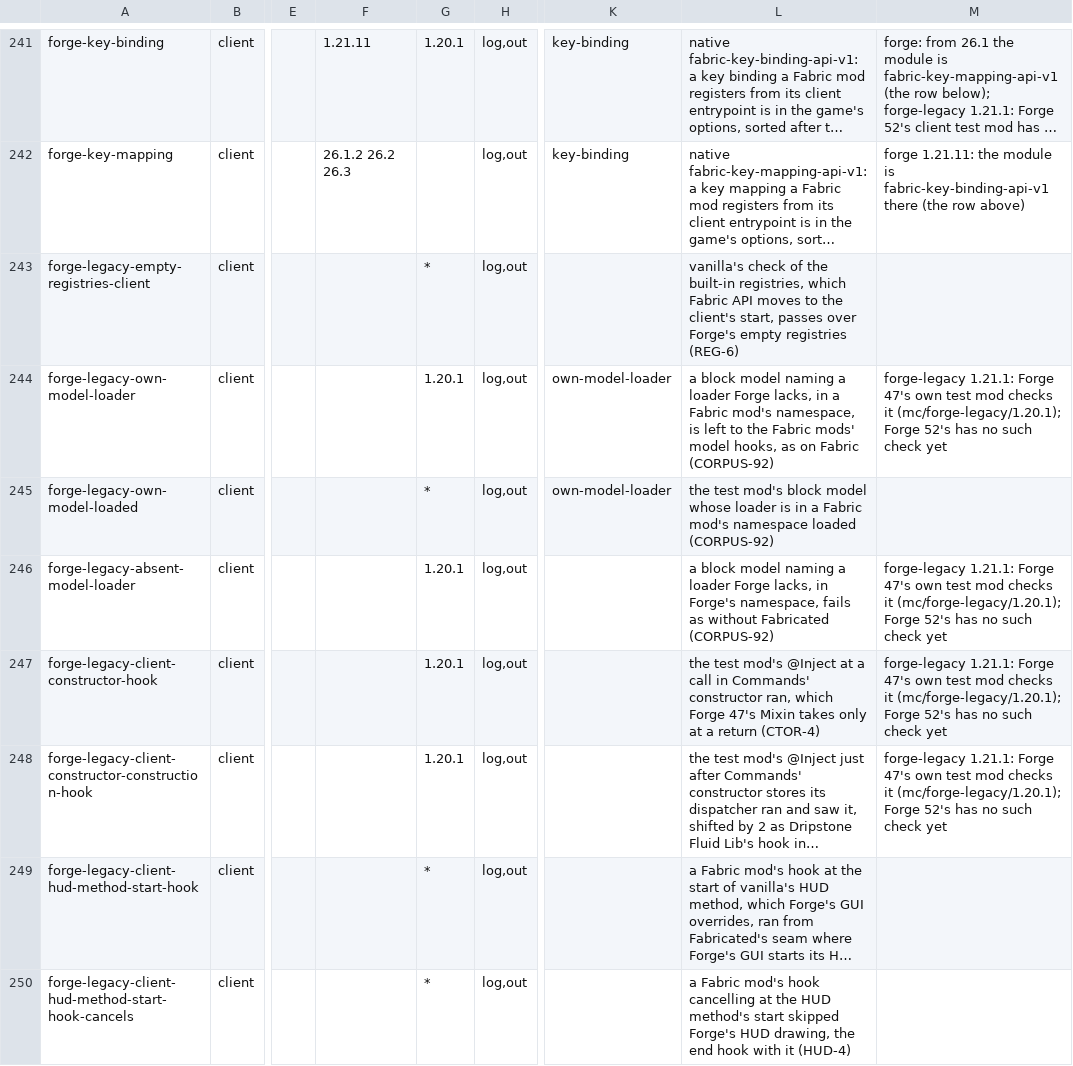
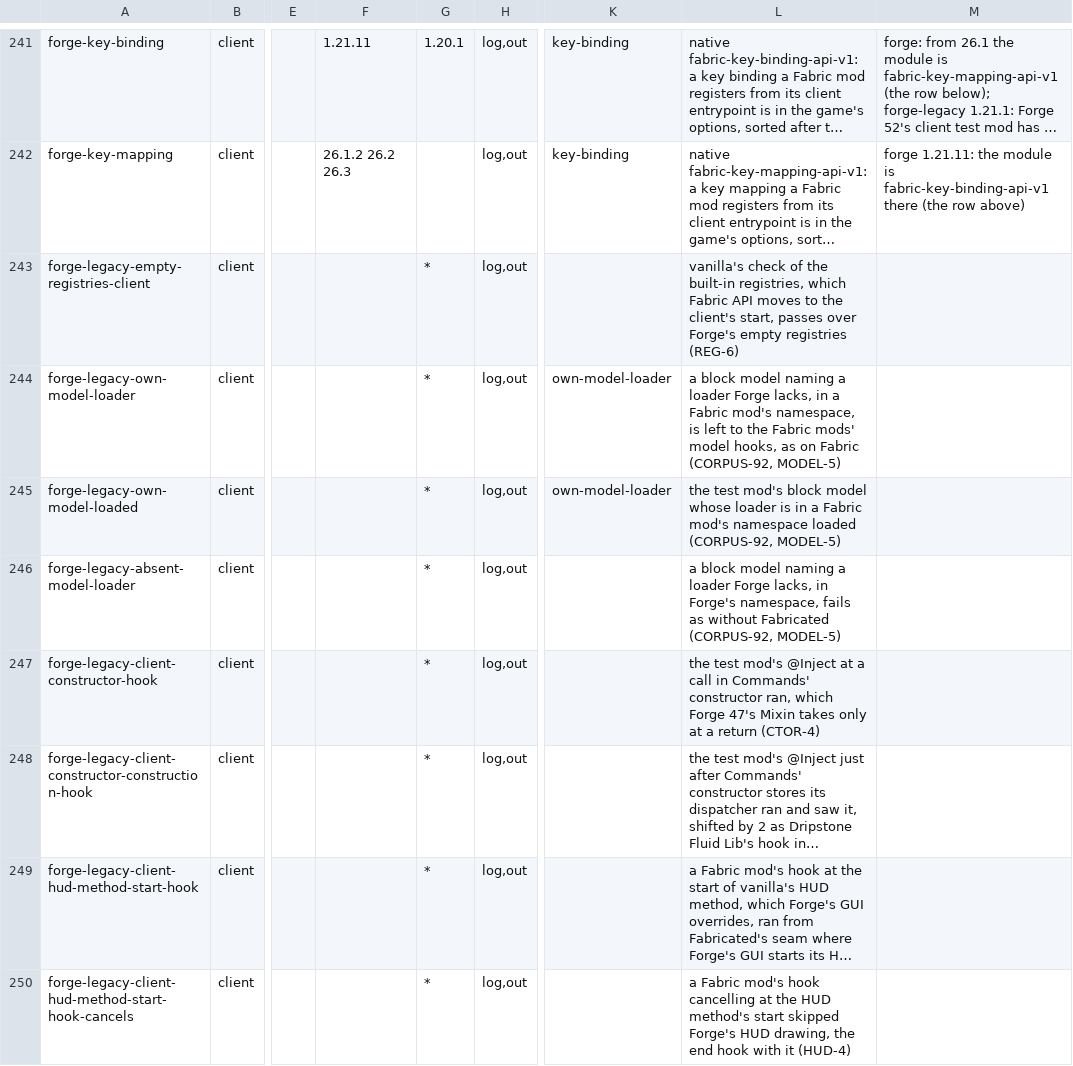
Before and after one commit to cmdralph/Fabricated, a TSV file: ci/checks.tsv, drawn as a sheet; only a part is shown, gaps mark what is left out; long unchanged cells end in …; the diff covers the shown part only; the diff names each change by its address in the sheet, - before the commit and + after, or states it on an @@ line.

Commit message:
chore(forge): sync main (#354); drop the ingredient codec and the checks Forge 52 shares (#356)
Main's #354; forge's own copies of a Fabric mod's ingredient codec and of the conditions, damage and ingredient codec checks dropped for mc/forge-shared's.

```diff
--- a/ci/checks.tsv
+++ b/ci/checks.tsv
-G244: 1.20.1
+G244: *
-L244: …on Fabric (CORPUS-92)
+L244: …on Fabric (CORPUS-92, MODEL-5)
-M244: forge-legacy 1.21.1: Forge 47's own test mod checks it (mc/forge-legacy/1.20.1); Forge 52's has no such check yet
+M244: (empty)
-L245: …namespace loaded (CORPUS-92)
+L245: …namespace loaded (CORPUS-92, MODEL-5)
-G246:G248: 1.20.1
+G246:G248: *
-L246: …without Fabricated (CORPUS-92)
+L246: …without Fabricated (CORPUS-92, MODEL-5)
-M246:M248: forge-legacy 1.21.1: Forge 47's own test mod checks it (mc/forge-legacy/1.20.1); Forge 52's has no such check yet
+M246:M248: (empty)
```
Also changed, not shown: 57 edited cells elsewhere in this file, ci/runs.tsv, 35 other files.
